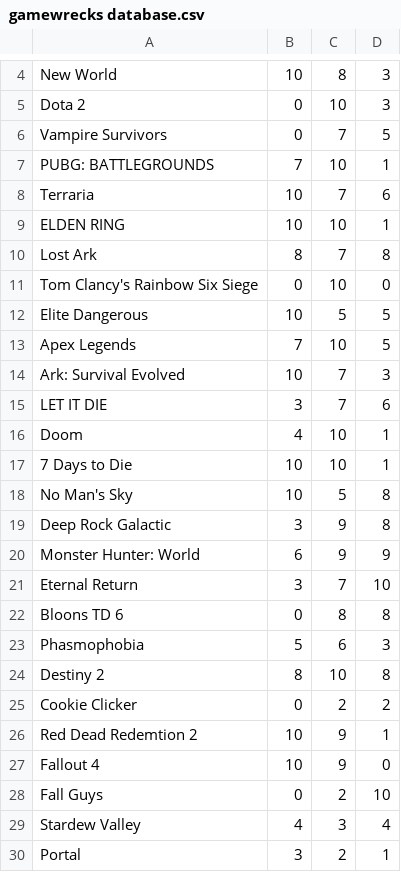
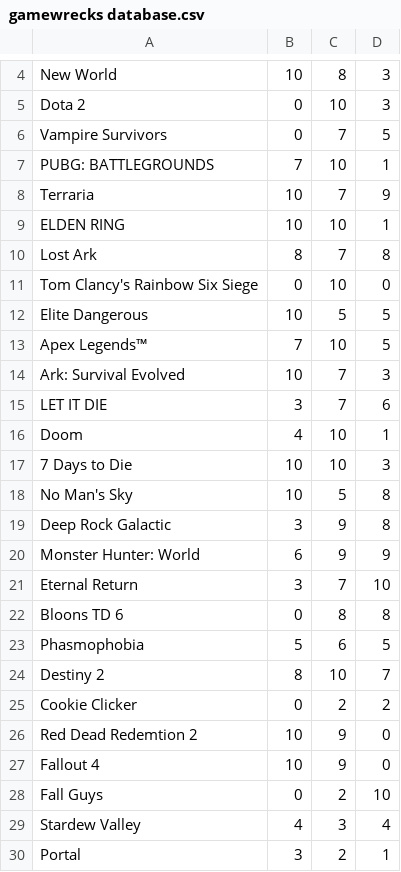
Before and after one commit to DaBoyBacon/SWE_Project_S24, a CSV file: WorkingCode/FrontEnd/UserInterface/gamewrecks database.csv, drawn as a sheet; only a part is shown, gaps mark what is left out; the diff covers the shown part only.

```diff
--- a/WorkingCode/FrontEnd/UserInterface/gamewrecks database.csv
+++ b/WorkingCode/FrontEnd/UserInterface/gamewrecks database.csv
@@ -7,3 +7,3 @@ Vampire Survivors,0,7,5
 PUBG: BATTLEGROUNDS,7,10,1
-Terraria,10,7,6
+Terraria,10,7,9
 ELDEN RING,10,10,1
@@ -12,3 +12,3 @@ Tom Clancy's Rainbow Six Siege,0,10,0
 Elite Dangerous,10,5,5
-Apex Legends,7,10,5
+Apex Legends™,7,10,5
 Ark: Survival Evolved,10,7,3
@@ -16,3 +16,3 @@ LET IT DIE,3,7,6
 Doom,4,10,1
-7 Days to Die,10,10,1
+7 Days to Die,10,10,3
 No Man's Sky,10,5,8
@@ -22,6 +22,6 @@ Eternal Return,3,7,10
 Bloons TD 6,0,8,8
-Phasmophobia,5,6,3
-Destiny 2,8,10,8
+Phasmophobia,5,6,5
+Destiny 2,8,10,7
 Cookie Clicker,0,2,2
-Red Dead Redemtion 2,10,9,1
+Red Dead Redemtion 2,10,9,0
 Fallout 4,10,9,0
```
Also changed, not shown: 28 added rows, 1 removed row and 4 edited cells elsewhere in this file, 6 other files.
